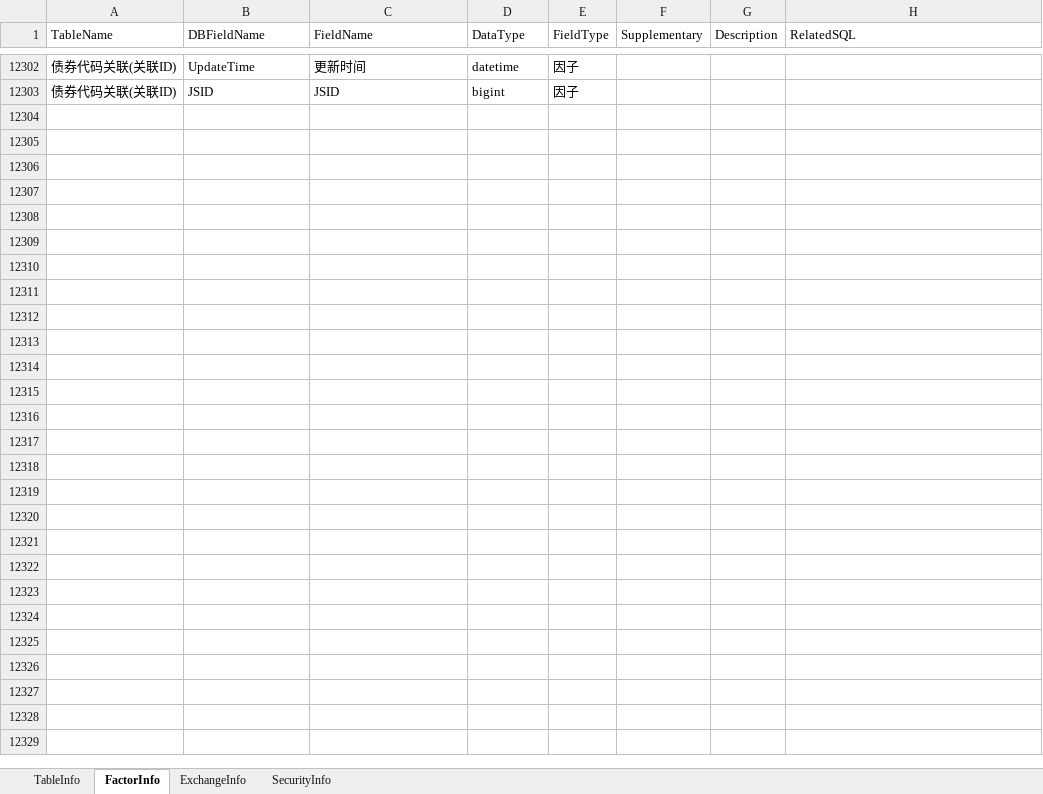
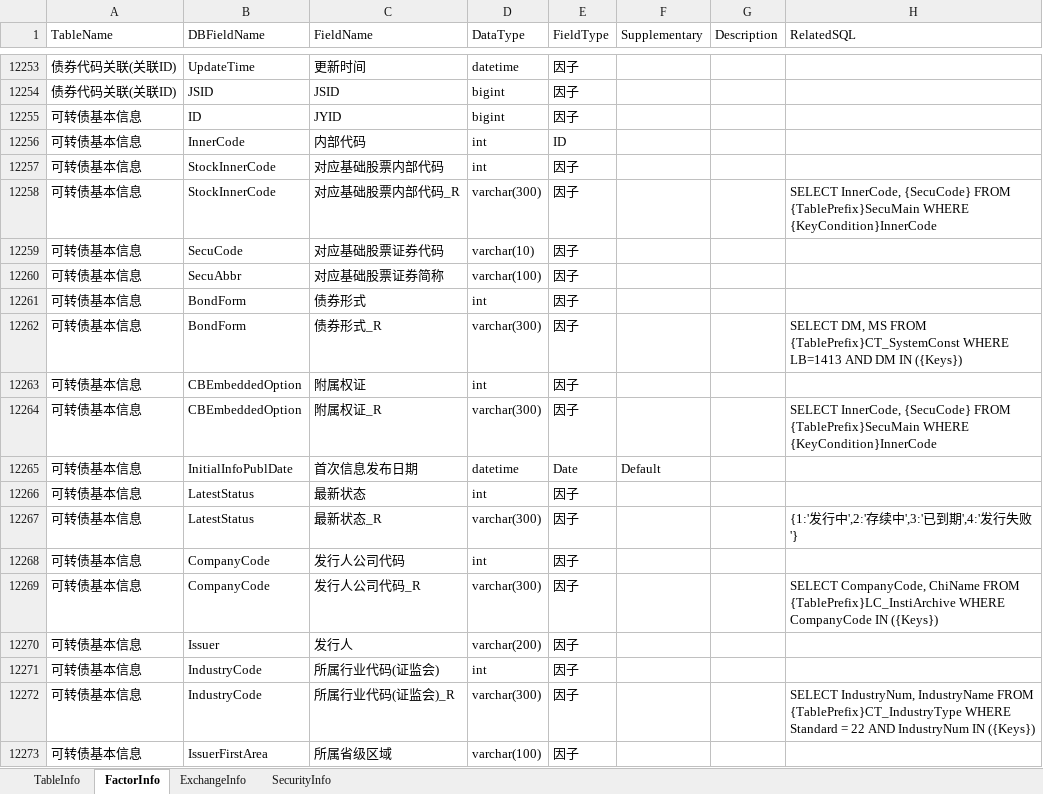
Before and after one commit to Scorpi000/QuantStudio, an Excel workbook: QuantStudio/Resource/JYDBInfo.xlsx, sheet FactorInfo, drawn as a sheet; only a part is shown, gaps mark what is left out; values as stored, in another font and other column widths than the file's, no borders; the diff covers the shown part only; the diff names each change by its address in the sheet, - before the commit and + after, or states it on an @@ line.

Commit message:
JYDBInfo

```diff
--- a/QuantStudio/Resource/JYDBInfo.xlsx (sheet FactorInfo)
+++ b/QuantStudio/Resource/JYDBInfo.xlsx (sheet FactorInfo)
+row 12255: 可转债基本信息 | ID | JYID | bigint | 因子
@@ row 1950 moved to row 12256: 可转债基本信息 @@
+row 12257: 可转债基本信息 | StockInnerCode | 对应基础股票内部代码 | int | 因子
+row 12258: 可转债基本信息 | StockInnerCode | 对应基础股票内部代码_R | varchar(300) | 因子 |  |  | SELECT InnerCode, {SecuCode} FROM {TablePrefix}SecuMain WHERE {KeyCondition}InnerCode
@@ row 1951 moved to row 12259: 可转债基本信息 @@
@@ row 1952 moved to row 12260: 可转债基本信息 @@
@@ row 1953 moved to row 12261: 可转债基本信息 @@
@@ row 1954 moved to row 12262: 可转债基本信息 @@
@@ row 1955 moved to row 12263: 可转债基本信息 @@
+row 12264: 可转债基本信息 | CBEmbeddedOption | 附属权证_R | varchar(300) | 因子 |  |  | SELECT InnerCode, {SecuCode} FROM {TablePrefix}SecuMain WHERE {KeyCondition}InnerCode
+row 12265: 可转债基本信息 | InitialInfoPublDate | 首次信息发布日期 | datetime | Date | Default
+row 12266: 可转债基本信息 | LatestStatus | 最新状态 | int | 因子
+row 12267: 可转债基本信息 | LatestStatus | 最新状态_R | varchar(300) | 因子 |  |  | {1:'发行中',2:'存续中',3:'已到期',4:'发行失败'}
+row 12268: 可转债基本信息 | CompanyCode | 发行人公司代码 | int | 因子
+row 12269: 可转债基本信息 | CompanyCode | 发行人公司代码_R | varchar(300) | 因子 |  |  | SELECT CompanyCode, ChiName FROM {TablePrefix}LC_InstiArchive WHERE CompanyCode IN ({Keys})
+row 12270: 可转债基本信息 | Issuer | 发行人 | varchar(200) | 因子
+row 12271: 可转债基本信息 | IndustryCode | 所属行业代码(证监会) | int | 因子
+row 12272: 可转债基本信息 | IndustryCode | 所属行业代码(证监会)_R | varchar(300) | 因子 |  |  | SELECT IndustryNum, IndustryName FROM {TablePrefix}CT_IndustryType WHERE Standard = 22 AND IndustryNum IN ({Keys})
+row 12273: 可转债基本信息 | IssuerFirstArea | 所属省级区域 | varchar(100) | 因子
```
Also changed, not shown: 42 added rows, 4 removed rows, 42 moved rows and 28 edited cells elsewhere in this sheet, sheet TableInfo.
